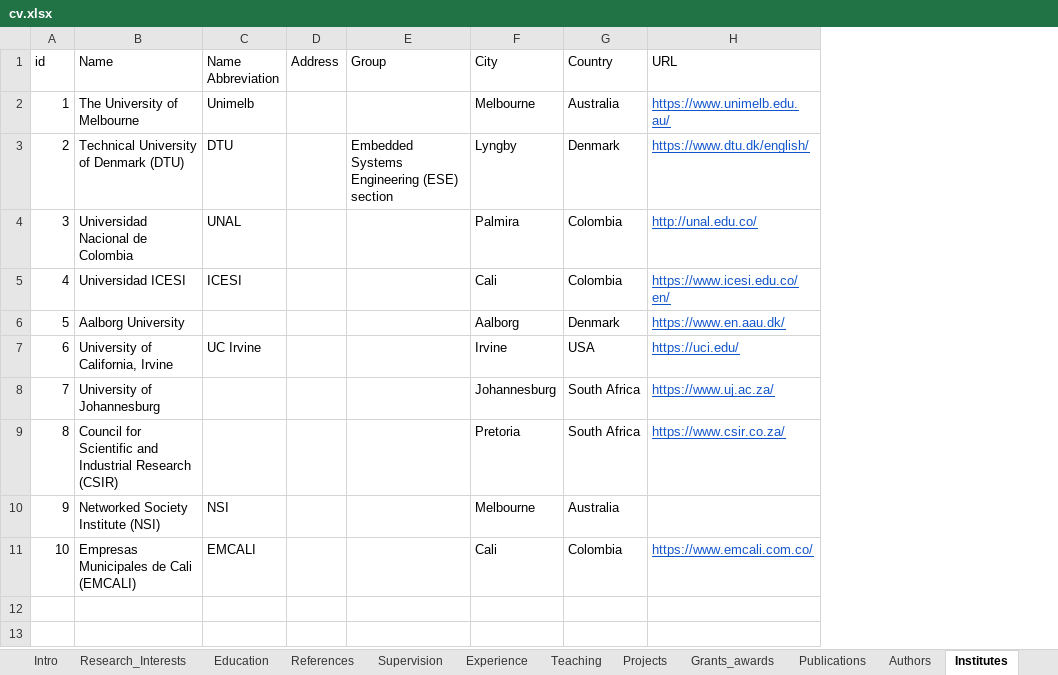
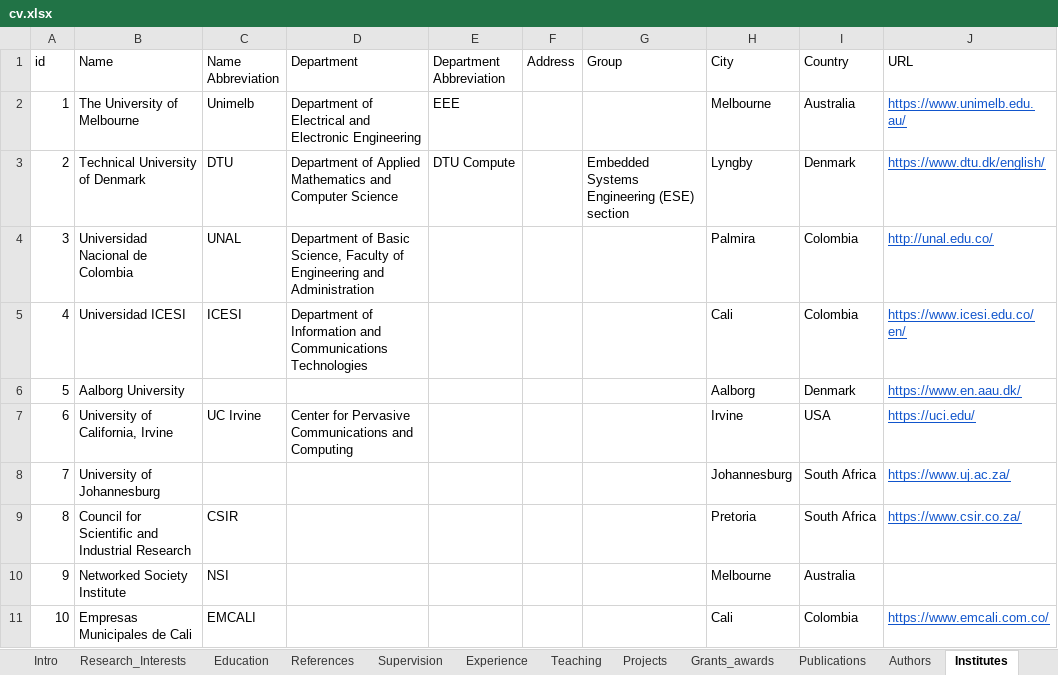
Before and after one commit to fdojurado/CVProcessor, an Excel workbook: cv.xlsx, sheet Institutes, drawn as a sheet; only a part is shown; values as stored, in another font and other column widths than the file's, no borders; the diff names each change by its address in the sheet, - before the commit and + after, or states it on an @@ line.

Commit message:
Department and department abbreviation added.

```diff
--- a/cv.xlsx (sheet Institutes)
+++ b/cv.xlsx (sheet Institutes)
+column D (Department), rows 2-7: Department of Electrical and Electronic Engineering | Department of Applied Mathematics and Computer Science | Department of Basic Science, Faculty of Engineering and Administration | Department of Information and Communications Technologies |  | Center for Pervasive Communications and Computing
+column E (Department Abbreviation), rows 2-3: EEE | DTU Compute
-B3 (Name): Technical University of Denmark (DTU)
+B3 (Name): Technical University of Denmark
-B9 (Name): …Industrial Research (CSIR)
+B9 (Name): …Industrial Research
-C9 (Name Abbreviation): (empty)
+C9 (Name Abbreviation): CSIR
-B10 (Name): Networked Society Institute (NSI)
+B10 (Name): Networked Society Institute
-B11 (Name): Empresas Municipales de Cali (EMCALI)
+B11 (Name): Empresas Municipales de Cali
```
Also changed, not shown: sheet Publications, 2 other files.
